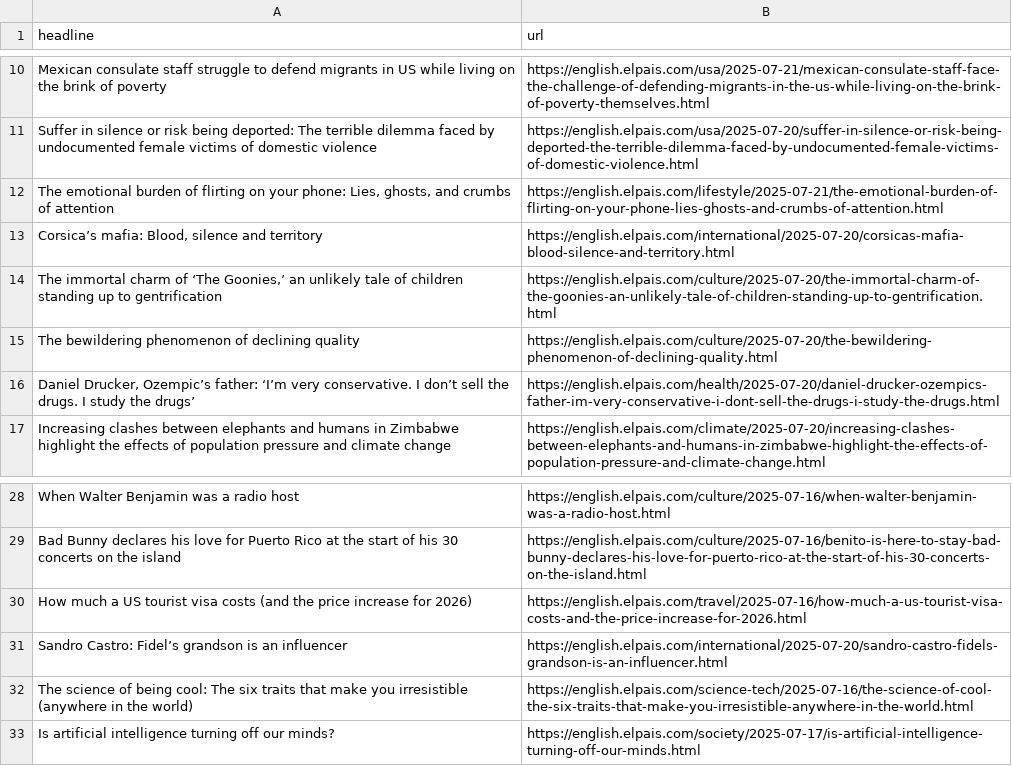
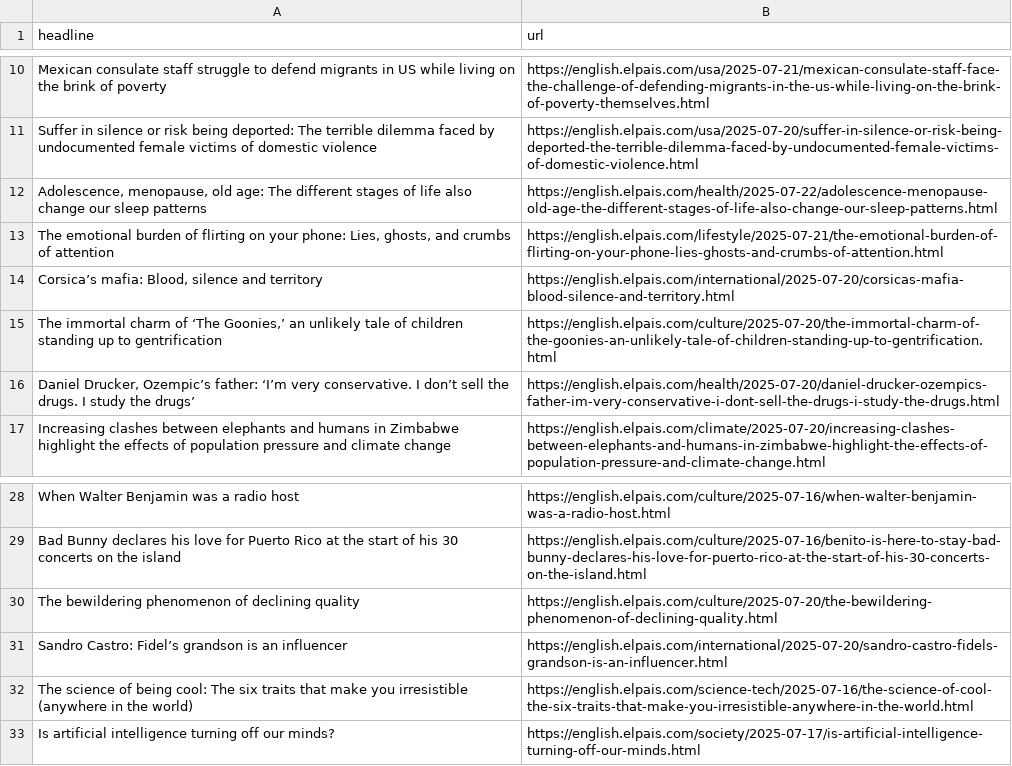
Before and after one commit to dafnikaravola/soma-s-autoscrapper, a CSV file: headlines.csv, drawn as a sheet; only a part is shown, gaps mark what is left out.

```diff
--- a/headlines.csv
+++ b/headlines.csv
@@ -12,2 +12,3 @@ Mexican consulate staff struggle to defend migrants in US while living on the br
 Suffer in silence or risk being deported: The terrible dilemma faced by undocumented female victims of domestic violence  ,https://english.elpais.com/usa/2025-07-20/suffer-in-silence-or-risk-being-deported-the-terrible-dilemma-faced-by-undocumented-female-victims-of-domestic-violence.html
+"Adolescence, menopause, old age: The different stages of life also change our sleep patterns",https://english.elpais.com/health/2025-07-22/adolescence-menopause-old-age-the-different-stages-of-life-also-change-our-sleep-patterns.html
 "The emotional burden of flirting on your phone: Lies, ghosts, and crumbs of attention",https://english.elpais.com/lifestyle/2025-07-21/the-emotional-burden-of-flirting-on-your-phone-lies-ghosts-and-crumbs-of-attention.html
@@ -15,3 +16,2 @@ Suffer in silence or risk being deported: The terrible dilemma faced by undocume
 "The immortal charm of ‘The Goonies,’ an unlikely tale of children standing up to gentrification",https://english.elpais.com/culture/2025-07-20/the-immortal-charm-of-the-goonies-an-unlikely-tale-of-children-standing-up-to-gentrification.html
-The bewildering phenomenon of declining quality,https://english.elpais.com/culture/2025-07-20/the-bewildering-phenomenon-of-declining-quality.html
 "Daniel Drucker, Ozempic’s father: ‘I’m very conservative. I don’t sell the drugs. I study the drugs’",https://english.elpais.com/health/2025-07-20/daniel-drucker-ozempics-father-im-very-conservative-i-dont-sell-the-drugs-i-study-the-drugs.html
@@ -30,3 +30,3 @@ When Walter Benjamin was a radio host,https://english.elpais.com/culture/2025-07
 Bad Bunny declares his love for Puerto Rico at the start of his 30 concerts on the island,https://english.elpais.com/culture/2025-07-16/benito-is-here-to-stay-bad-bunny-declares-his-love-for-puerto-rico-at-the-start-of-his-30-concerts-on-the-island.html
-How much a US tourist visa costs (and the price increase for 2026) ,https://english.elpais.com/travel/2025-07-16/how-much-a-us-tourist-visa-costs-and-the-price-increase-for-2026.html
+The bewildering phenomenon of declining quality,https://english.elpais.com/culture/2025-07-20/the-bewildering-phenomenon-of-declining-quality.html
 Sandro Castro: Fidel’s grandson is an influencer,https://english.elpais.com/international/2025-07-20/sandro-castro-fidels-grandson-is-an-influencer.html
```
